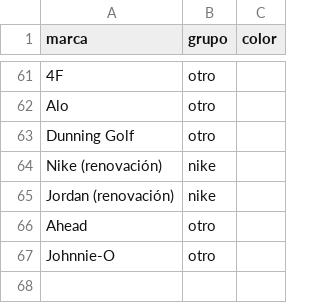
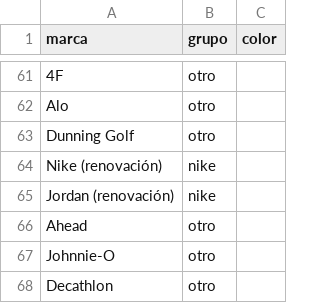
Before and after one commit to charlieeai/fiscalai, a CSV file: nike-atletas/data/marcas.csv, drawn as a sheet; only a part is shown, gaps mark what is left out; the diff names each change by its address in the sheet, - before the commit and + after, or states it on an @@ line.

```diff
--- a/nike-atletas/data/marcas.csv
+++ b/nike-atletas/data/marcas.csv
+row 68: Decathlon | otro
```
Also changed, not shown: 4 other files.
